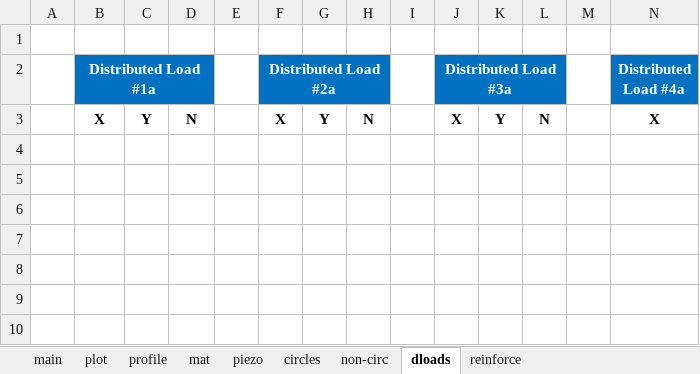
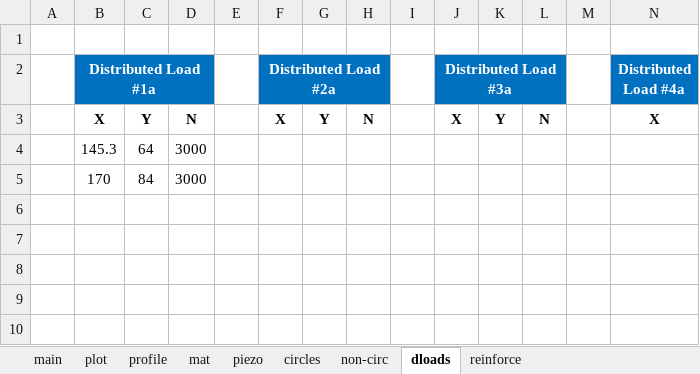
Before and after one commit to njones61/xslope, an Excel workbook: docs/input_template_lface2.xlsx, sheet dloads, drawn as a sheet; only a part is shown; values as stored, in another font and other column widths than the file's, no borders; rows hold the shown columns only; the diff names each change by its address in the sheet, - before the commit and + after, or states it on an @@ line.

```diff
--- a/docs/input_template_lface2.xlsx (sheet dloads)
+++ b/docs/input_template_lface2.xlsx (sheet dloads)
-row 4: (empty)
+row 4:  | 145.3 | 64 | 3000
-row 5: (empty)
+row 5:  | 170 | 84 | 3000
```
Also changed, not shown: charts or pictures, docs/input_template_dam2.xlsx, docs/input_template_rface2.xlsx, 16 other files.
